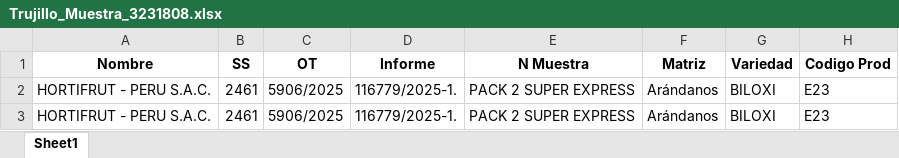
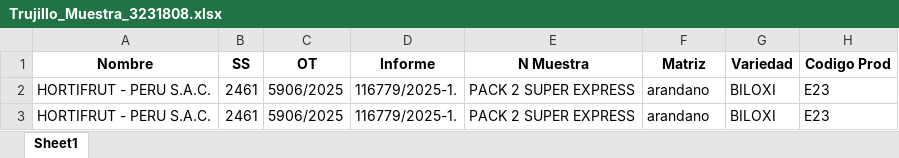
Before and after one commit to Surfd4nc3/HORTISAFE, an Excel workbook: informes_generados/Trujillo_Muestra_3231808.xlsx, sheet Sheet1, drawn as a sheet; only a part is shown; values as stored, in another font and other column widths than the file's, no borders; the diff names each change by its address in the sheet, - before the commit and + after, or states it on an @@ line.

```diff
--- a/informes_generados/Trujillo_Muestra_3231808.xlsx (sheet Sheet1)
+++ b/informes_generados/Trujillo_Muestra_3231808.xlsx (sheet Sheet1)
-F2:F3 (Matriz): Arándanos
+F2:F3 (Matriz): arandano
```
Also changed, not shown: informes_generados/Olmos_Muestra_3231808.xlsx, 7 other files.
